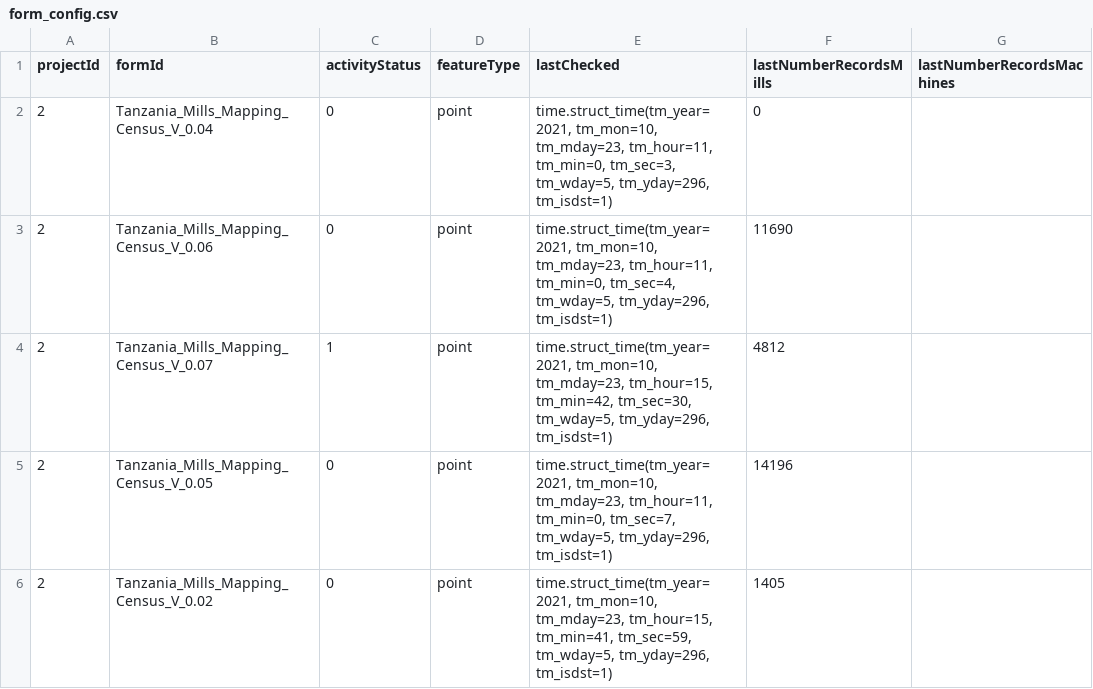
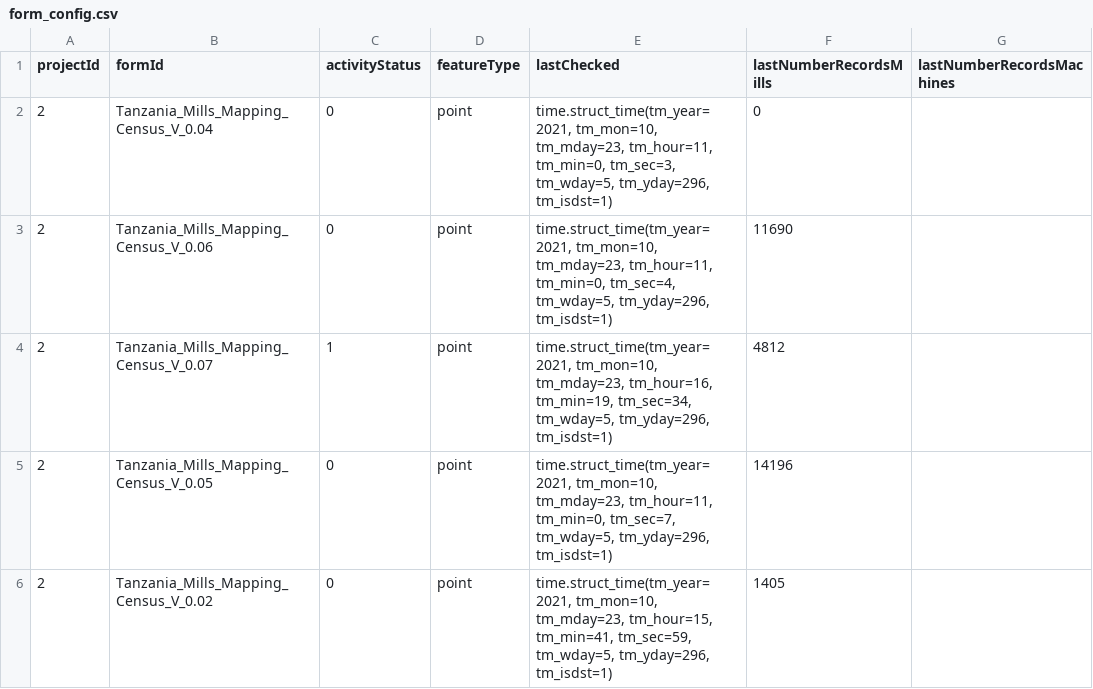
Before and after one commit to timlamec/MillsMap-1, a CSV file: app/static/form_config.csv, drawn as a sheet.

```diff
--- a/app/static/form_config.csv
+++ b/app/static/form_config.csv
@@ -3,3 +3,3 @@ projectId,formId,activityStatus,featureType,lastChecked,lastNumberRecordsMills,l
 2,Tanzania_Mills_Mapping_Census_V_0.06,0,point,"time.struct_time(tm_year=2021, tm_mon=10, tm_mday=23, tm_hour=11, tm_min=0, tm_sec=4, tm_wday=5, tm_yday=296, tm_isdst=1)",11690,
-2,Tanzania_Mills_Mapping_Census_V_0.07,1,point,"time.struct_time(tm_year=2021, tm_mon=10, tm_mday=23, tm_hour=15, tm_min=42, tm_sec=30, tm_wday=5, tm_yday=296, tm_isdst=1)",4812,
+2,Tanzania_Mills_Mapping_Census_V_0.07,1,point,"time.struct_time(tm_year=2021, tm_mon=10, tm_mday=23, tm_hour=16, tm_min=19, tm_sec=34, tm_wday=5, tm_yday=296, tm_isdst=1)",4812,
 2,Tanzania_Mills_Mapping_Census_V_0.05,0,point,"time.struct_time(tm_year=2021, tm_mon=10, tm_mday=23, tm_hour=11, tm_min=0, tm_sec=7, tm_wday=5, tm_yday=296, tm_isdst=1)",14196,
```
Also changed, not shown: 1 other file.
